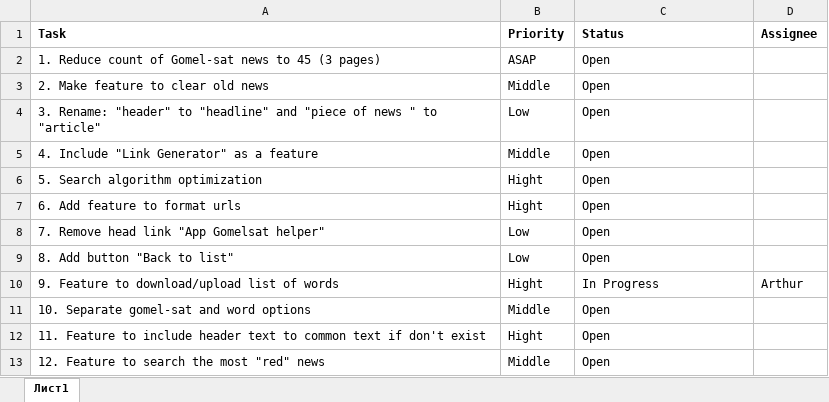
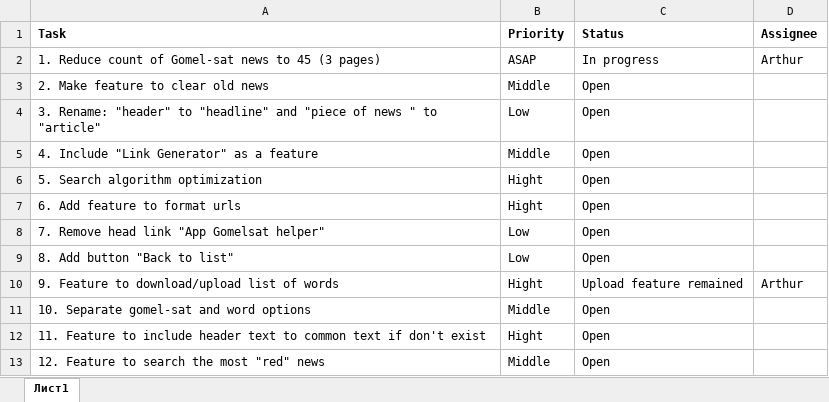
Before and after one commit to DoctorSoft/GS_SERCHER, an Excel workbook: Documentation/TaskList.xlsx, sheet Лист1, drawn as a sheet; values as stored, in another font and other column widths than the file's, no borders; the diff names each change by its address in the sheet, - before the commit and + after, or states it on an @@ line.

Commit message:
[Develop] The task list was updated

```diff
--- a/Documentation/TaskList.xlsx (sheet Лист1)
+++ b/Documentation/TaskList.xlsx (sheet Лист1)
-C2 (Status): Open
+C2 (Status): In progress
-D2 (Assignee): (empty)
+D2 (Assignee): Arthur
-C10 (Status): In Progress
+C10 (Status): Upload feature remained
```
